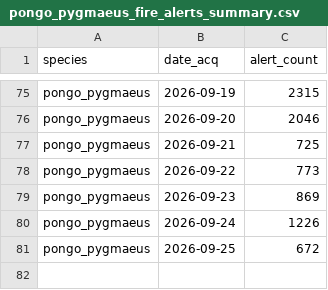
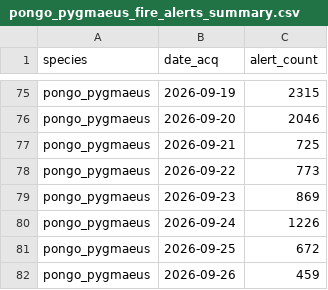
Before and after one commit to sergewich/orangutan-dashboard, a CSV file: data/fire/pongo_pygmaeus_fire_alerts_summary.csv, drawn as a sheet; only a part is shown, gaps mark what is left out.

```diff
--- a/data/fire/pongo_pygmaeus_fire_alerts_summary.csv
+++ b/data/fire/pongo_pygmaeus_fire_alerts_summary.csv
@@ -81 +81,2 @@ pongo_pygmaeus,2026-09-24,1226
 pongo_pygmaeus,2026-09-25,672
+pongo_pygmaeus,2026-09-26,459
```
Also changed, not shown: 1 other file.
